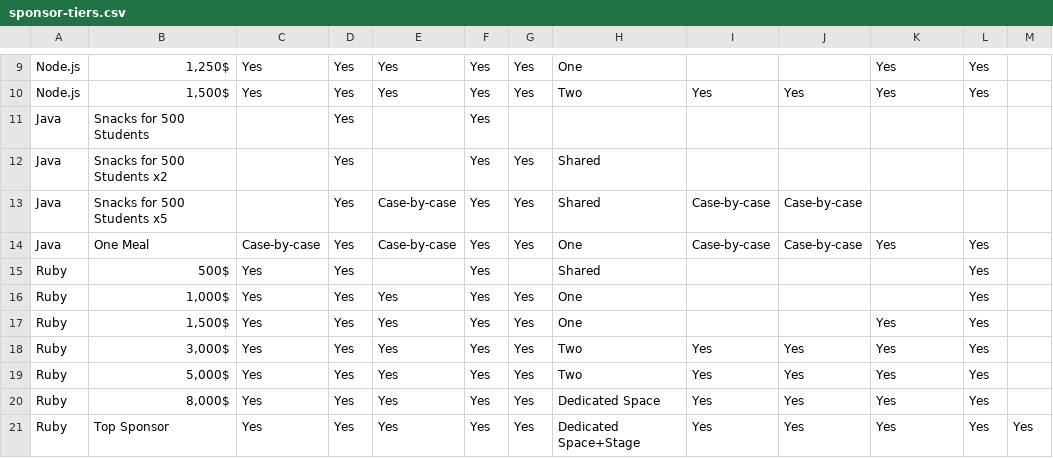
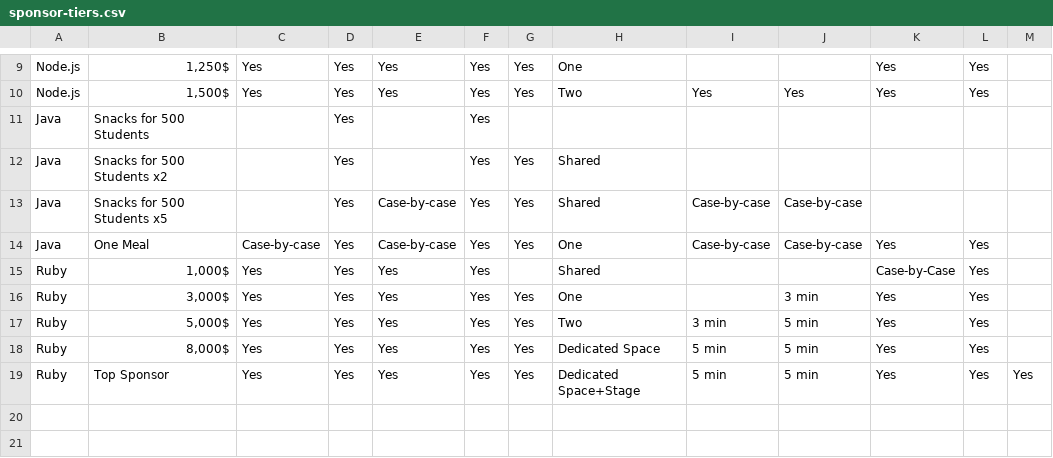
Before and after one commit to HackMerced/HackMerced-II, a CSV file: assets/files/sponsor-tiers.csv, drawn as a sheet; only a part is shown, gaps mark what is left out.

```diff
--- a/assets/files/sponsor-tiers.csv
+++ b/assets/files/sponsor-tiers.csv
@@ -14,8 +14,6 @@ Java,Snacks for 500 Students x5,,Yes,Case-by-case,Yes,Yes,Shared,Case-by-case,Ca
 Java,One Meal,Case-by-case,Yes,Case-by-case,Yes,Yes,One,Case-by-case,Case-by-case,Yes,Yes,
-Ruby,500$,Yes,Yes,,Yes,,Shared,,,,Yes,
-Ruby,"1,000$",Yes,Yes,Yes,Yes,Yes,One,,,,Yes,
-Ruby,"1,500$",Yes,Yes,Yes,Yes,Yes,One,,,Yes,Yes,
-Ruby,"3,000$",Yes,Yes,Yes,Yes,Yes,Two,Yes,Yes,Yes,Yes,
-Ruby,"5,000$",Yes,Yes,Yes,Yes,Yes,Two,Yes,Yes,Yes,Yes,
-Ruby,"8,000$",Yes,Yes,Yes,Yes,Yes,Dedicated Space,Yes,Yes,Yes,Yes,
-Ruby,Top Sponsor,Yes,Yes,Yes,Yes,Yes,Dedicated Space+Stage,Yes,Yes,Yes,Yes,Yes
+Ruby,"1,000$",Yes,Yes,Yes,Yes,,Shared,,,Case-by-Case,Yes,
+Ruby,"3,000$",Yes,Yes,Yes,Yes,Yes,One,,3 min,Yes,Yes,
+Ruby,"5,000$",Yes,Yes,Yes,Yes,Yes,Two,3 min,5 min,Yes,Yes,
+Ruby,"8,000$",Yes,Yes,Yes,Yes,Yes,Dedicated Space,5 min,5 min,Yes,Yes,
+Ruby,Top Sponsor,Yes,Yes,Yes,Yes,Yes,Dedicated Space+Stage,5 min,5 min,Yes,Yes,Yes
```
Also changed, not shown: 1 other file.
